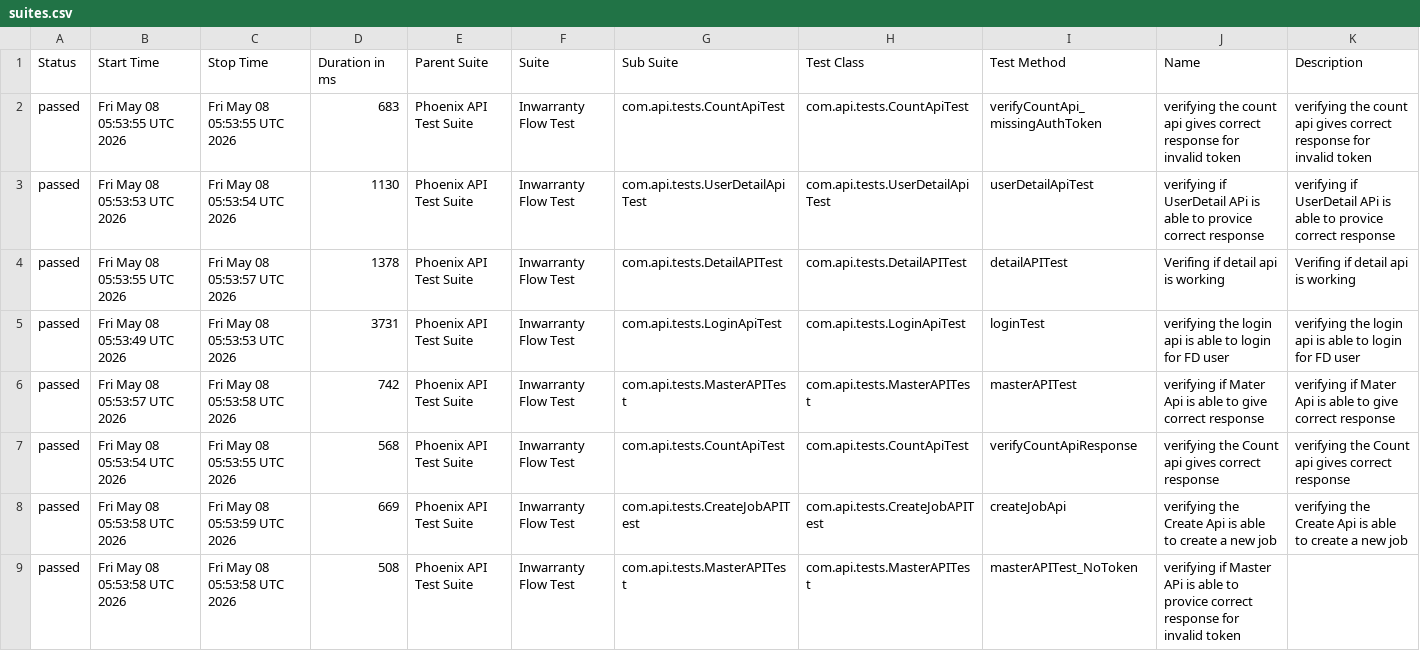
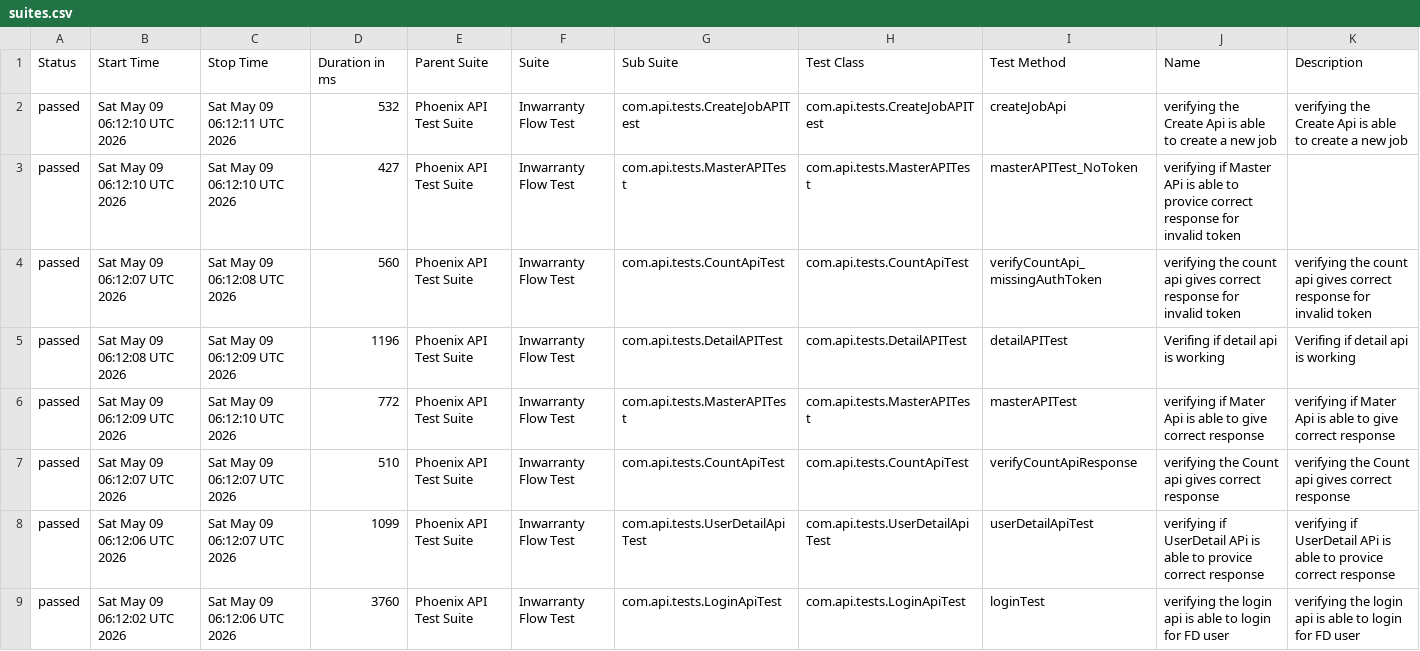
Before and after one commit to RanjaniManuel/PhoenixTestAutomationFramework, a CSV file: data/suites.csv, drawn as a sheet.

```diff
--- a/data/suites.csv
+++ b/data/suites.csv
@@ -1,9 +1,9 @@
 "Status","Start Time","Stop Time","Duration in ms","Parent Suite","Suite","Sub Suite","Test Class","Test Method","Name","Description"
-"passed","Fri May 08 05:53:55 UTC 2026","Fri May 08 05:53:55 UTC 2026","683","Phoenix API Test Suite","Inwarranty Flow Test","com.api.tests.CountApiTest","com.api.tests.CountApiTest","verifyCountApi_missingAuthToken","verifying the count api gives correct response for invalid token","verifying the count api gives correct response for invalid token"
-"passed","Fri May 08 05:53:53 UTC 2026","Fri May 08 05:53:54 UTC 2026","1130","Phoenix API Test Suite","Inwarranty Flow Test","com.api.tests.UserDetailApiTest","com.api.tests.UserDetailApiTest","userDetailApiTest","verifying if UserDetail APi is able to provice correct response","verifying if UserDetail APi is able to provice correct response"
-"passed","Fri May 08 05:53:55 UTC 2026","Fri May 08 05:53:57 UTC 2026","1378","Phoenix API Test Suite","Inwarranty Flow Test","com.api.tests.DetailAPITest","com.api.tests.DetailAPITest","detailAPITest","Verifing if  detail api is working ","Verifing if  detail api is working "
-"passed","Fri May 08 05:53:49 UTC 2026","Fri May 08 05:53:53 UTC 2026","3731","Phoenix API Test Suite","Inwarranty Flow Test","com.api.tests.LoginApiTest","com.api.tests.LoginApiTest","loginTest","verifying the login api is able to login for FD user","verifying the login api is able to login for FD user"
-"passed","Fri May 08 05:53:57 UTC 2026","Fri May 08 05:53:58 UTC 2026","742","Phoenix API Test Suite","Inwarranty Flow Test","com.api.tests.MasterAPITest","com.api.tests.MasterAPITest","masterAPITest","verifying if Mater Api is able to give correct response","verifying if Mater Api is able to give correct response"
-"passed","Fri May 08 05:53:54 UTC 2026","Fri May 08 05:53:55 UTC 2026","568","Phoenix API Test Suite","Inwarranty Flow Test","com.api.tests.CountApiTest","com.api.tests.CountApiTest","verifyCountApiResponse","verifying the Count api gives correct response","verifying the Count api gives correct response"
-"passed","Fri May 08 05:53:58 UTC 2026","Fri May 08 05:53:59 UTC 2026","669","Phoenix API Test Suite","Inwarranty Flow Test","com.api.tests.CreateJobAPITest","com.api.tests.CreateJobAPITest","createJobApi","verifying the Create Api is able to create a new job","verifying the Create Api is able to create a new job"
-"passed","Fri May 08 05:53:58 UTC 2026","Fri May 08 05:53:58 UTC 2026","508","Phoenix API Test Suite","Inwarranty Flow Test","com.api.tests.MasterAPITest","com.api.tests.MasterAPITest","masterAPITest_NoToken","verifying if Master APi is able to provice correct response for invalid token",""
+"passed","Sat May 09 06:12:10 UTC 2026","Sat May 09 06:12:11 UTC 2026","532","Phoenix API Test Suite","Inwarranty Flow Test","com.api.tests.CreateJobAPITest","com.api.tests.CreateJobAPITest","createJobApi","verifying the Create Api is able to create a new job","verifying the Create Api is able to create a new job"
+"passed","Sat May 09 06:12:10 UTC 2026","Sat May 09 06:12:10 UTC 2026","427","Phoenix API Test Suite","Inwarranty Flow Test","com.api.tests.MasterAPITest","com.api.tests.MasterAPITest","masterAPITest_NoToken","verifying if Master APi is able to provice correct response for invalid token",""
+"passed","Sat May 09 06:12:07 UTC 2026","Sat May 09 06:12:08 UTC 2026","560","Phoenix API Test Suite","Inwarranty Flow Test","com.api.tests.CountApiTest","com.api.tests.CountApiTest","verifyCountApi_missingAuthToken","verifying the count api gives correct response for invalid token","verifying the count api gives correct response for invalid token"
+"passed","Sat May 09 06:12:08 UTC 2026","Sat May 09 06:12:09 UTC 2026","1196","Phoenix API Test Suite","Inwarranty Flow Test","com.api.tests.DetailAPITest","com.api.tests.DetailAPITest","detailAPITest","Verifing if  detail api is working ","Verifing if  detail api is working "
+"passed","Sat May 09 06:12:09 UTC 2026","Sat May 09 06:12:10 UTC 2026","772","Phoenix API Test Suite","Inwarranty Flow Test","com.api.tests.MasterAPITest","com.api.tests.MasterAPITest","masterAPITest","verifying if Mater Api is able to give correct response","verifying if Mater Api is able to give correct response"
+"passed","Sat May 09 06:12:07 UTC 2026","Sat May 09 06:12:07 UTC 2026","510","Phoenix API Test Suite","Inwarranty Flow Test","com.api.tests.CountApiTest","com.api.tests.CountApiTest","verifyCountApiResponse","verifying the Count api gives correct response","verifying the Count api gives correct response"
+"passed","Sat May 09 06:12:06 UTC 2026","Sat May 09 06:12:07 UTC 2026","1099","Phoenix API Test Suite","Inwarranty Flow Test","com.api.tests.UserDetailApiTest","com.api.tests.UserDetailApiTest","userDetailApiTest","verifying if UserDetail APi is able to provice correct response","verifying if UserDetail APi is able to provice correct response"
+"passed","Sat May 09 06:12:02 UTC 2026","Sat May 09 06:12:06 UTC 2026","3760","Phoenix API Test Suite","Inwarranty Flow Test","com.api.tests.LoginApiTest","com.api.tests.LoginApiTest","loginTest","verifying the login api is able to login for FD user","verifying the login api is able to login for FD user"
```
Also changed, not shown: data/behaviors.csv, 50 other files.
